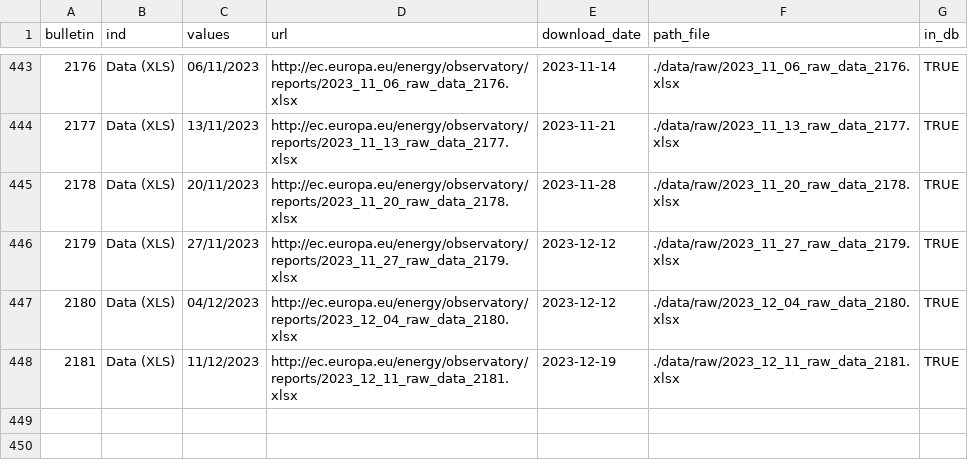
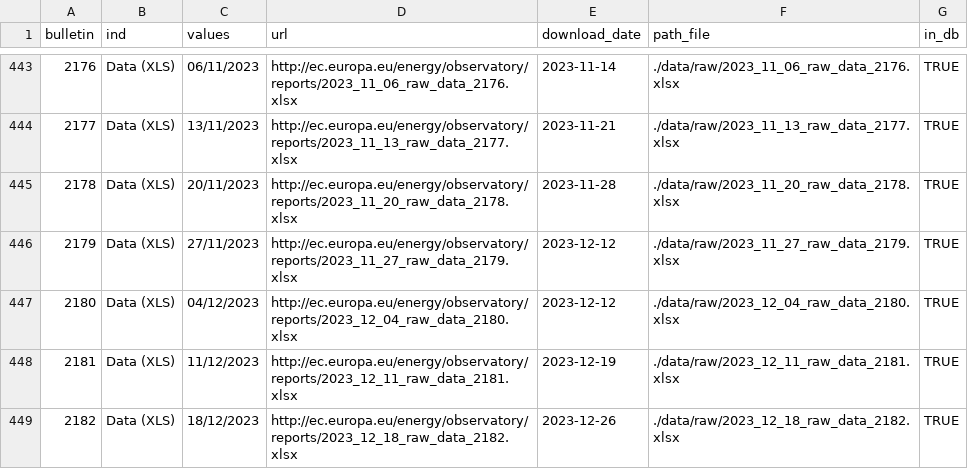
Before and after one commit to the-Hull/weekly_oil_bulletin, a CSV file: doc/log/log.csv, drawn as a sheet; only a part is shown, gaps mark what is left out.

```diff
--- a/doc/log/log.csv
+++ b/doc/log/log.csv
@@ -448 +448,2 @@
 "2181","Data (XLS)","11/12/2023","http://ec.europa.eu/energy/observatory/reports/2023_12_11_raw_data_2181.xlsx","2023-12-19","./data/raw/2023_12_11_raw_data_2181.xlsx",TRUE
+"2182","Data (XLS)","18/12/2023","http://ec.europa.eu/energy/observatory/reports/2023_12_18_raw_data_2182.xlsx","2023-12-26","./data/raw/2023_12_18_raw_data_2182.xlsx",TRUE
```
Also changed, not shown: 4 other files.
